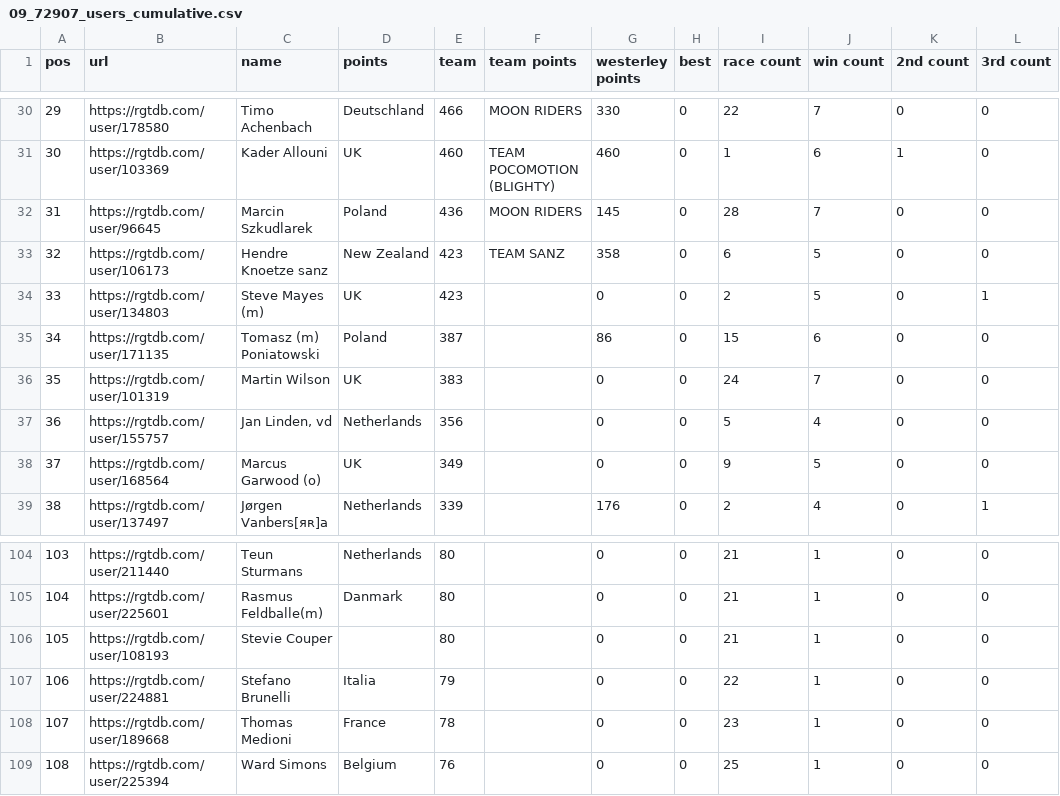
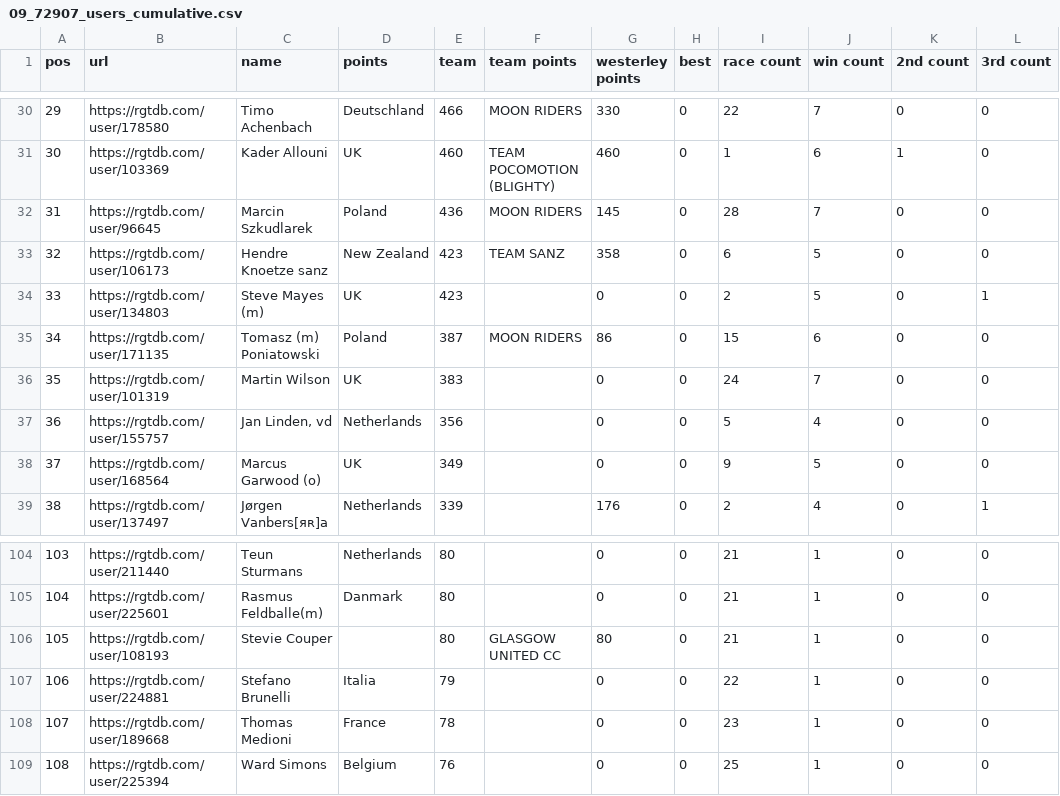
Before and after one commit to bucko909/westerley_rgt_results, a CSV file: out/09_72907_users_cumulative.csv, drawn as a sheet; only a part is shown, gaps mark what is left out; the diff names each change by its address in the sheet, - before the commit and + after, or states it on an @@ line.

```diff
--- a/out/09_72907_users_cumulative.csv
+++ b/out/09_72907_users_cumulative.csv
-F35 (team points): (empty)
+F35 (team points): MOON RIDERS
-F106 (team points): (empty)
+F106 (team points): GLASGOW UNITED CC
-G106 (westerley points): 0
+G106 (westerley points): 80
```
Also changed, not shown: data/teams.csv, out/09_72907.csv, 2 other files.
